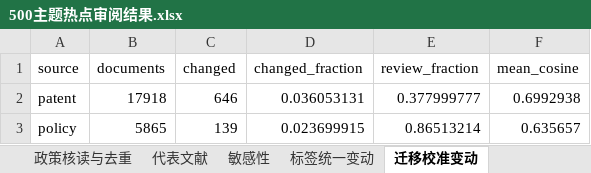
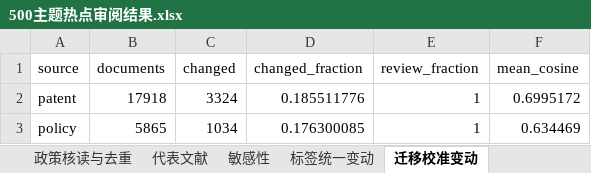
Before and after one commit to Liangyl0428/energy-topic-hotspots, an Excel workbook: assets/nmf500/500主题热点审阅结果.xlsx, sheet 迁移校准变动, drawn as a sheet; values as stored, in another font and other column widths than the file's, no borders; the diff names each change by its address in the sheet, - before the commit and + after, or states it on an @@ line.

```diff
--- a/assets/nmf500/500主题热点审阅结果.xlsx (sheet 迁移校准变动)
+++ b/assets/nmf500/500主题热点审阅结果.xlsx (sheet 迁移校准变动)
-C2 (changed): 646
+C2 (changed): 3324
-D2 (changed_fraction): 0.036053131
+D2 (changed_fraction): 0.185511776
-E2 (review_fraction): 0.377999777
+E2 (review_fraction): 1
-F2 (mean_cosine): 0.6992938
+F2 (mean_cosine): 0.6995172
-C3 (changed): 139
+C3 (changed): 1034
-D3 (changed_fraction): 0.023699915
+D3 (changed_fraction): 0.176300085
-E3 (review_fraction): 0.86513214
+E3 (review_fraction): 1
-F3 (mean_cosine): 0.635657
+F3 (mean_cosine): 0.634469
```
Also changed, not shown: sheet 500主题全指标, sheet 代表文献, sheet 全部潜在线索指标, sheet 新兴跟踪, sheet 核心条件跟踪, sheet 范围审阅, 5 more sheets, assets/nmf500/500主题核心新兴潜在热点.xlsx, 52 other files.
